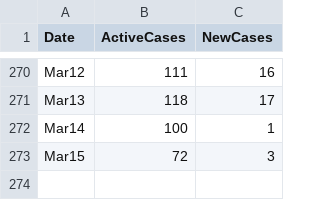
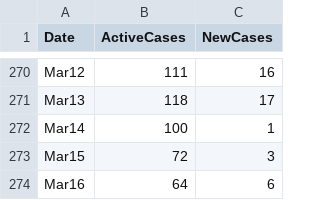
Before and after one commit to hugocarlos/public_scripts, a TSV file: COVID_Morelia_cp.tsv, drawn as a sheet; only a part is shown, gaps mark what is left out; the diff names each change by its address in the sheet, - before the commit and + after, or states it on an @@ line.

```diff
--- a/COVID_Morelia_cp.tsv
+++ b/COVID_Morelia_cp.tsv
+row 274: Mar16 | 64 | 6
```
Also changed, not shown: 1 other file.
